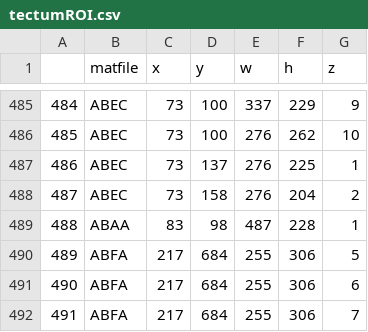
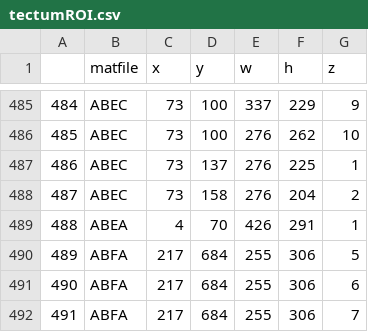
Before and after one commit to aostrov/LSMCodeR, a CSV file: stuff/tectumROI.csv, drawn as a sheet; only a part is shown, gaps mark what is left out.

Commit message:
fixed entry ABEA

```diff
--- a/stuff/tectumROI.csv
+++ b/stuff/tectumROI.csv
@@ -488,3 +488,3 @@
 487,ABEC,73,158,276,204,2
-488,ABAA,83,98,487,228,1
+488,ABEA,4,70,426,291,1
 489,ABFA,217,684,255,306,5
```
